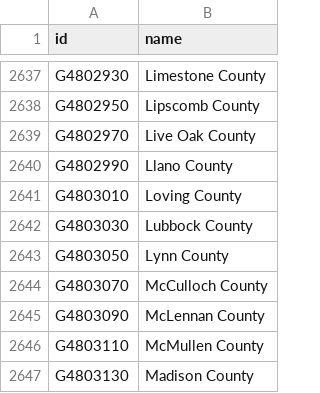
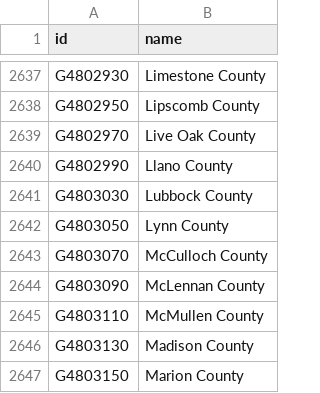
Before and after one commit to dsgrid/dsgrid-project-IEF, a CSV file: datasets/modeled/buildings/dimensions/county.csv, drawn as a sheet; only a part is shown, gaps mark what is left out; the shorter side is filled out with more unchanged rows.

```diff
--- a/datasets/modeled/buildings/dimensions/county.csv
+++ b/datasets/modeled/buildings/dimensions/county.csv
@@ -2640,3 +2640,2 @@ G4802970,Live Oak County
 G4802990,Llano County
-G4803010,Loving County
 G4803030,Lubbock County
```
Also changed, not shown: 1 other file.
